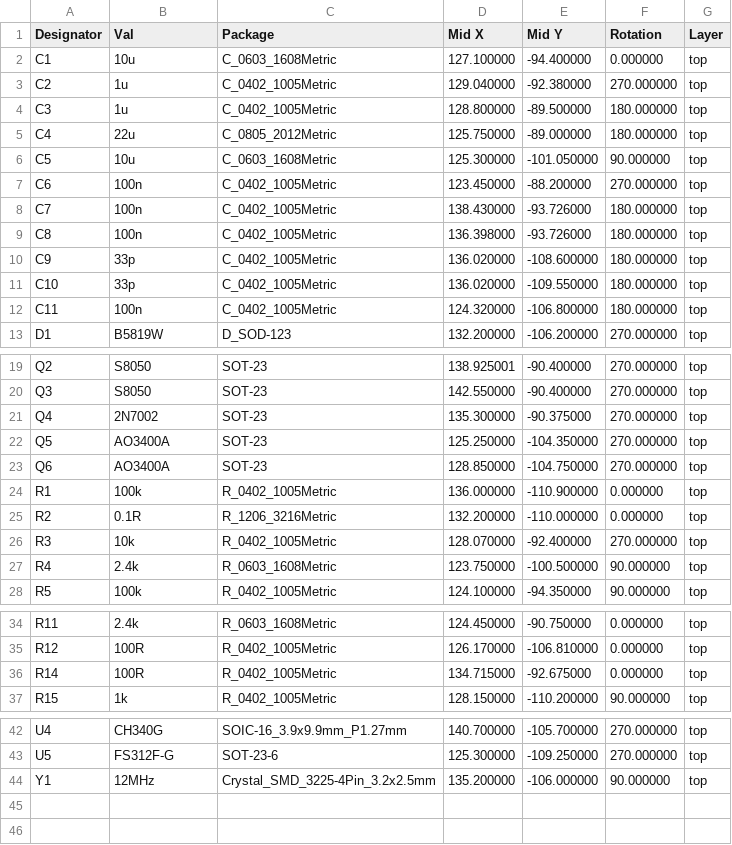
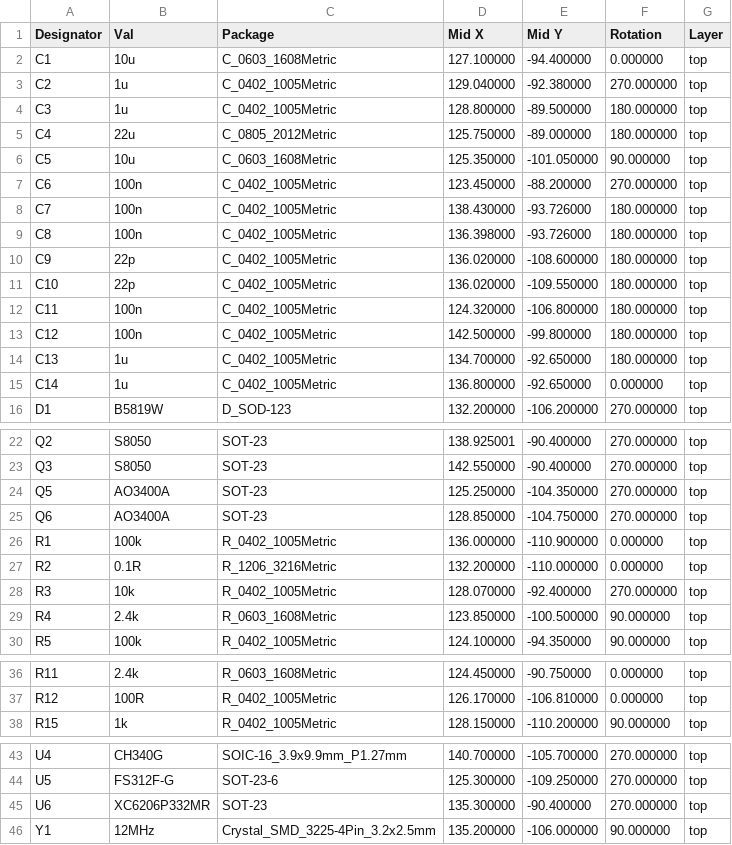
Before and after one commit to serialx/mini-esp32, a CSV file: assembly/mini-esp32_cpl_jlc.csv, drawn as a sheet; only a part is shown, gaps mark what is left out.

```diff
--- a/assembly/mini-esp32_cpl_jlc.csv
+++ b/assembly/mini-esp32_cpl_jlc.csv
@@ -5,3 +5,3 @@ C3,1u,C_0402_1005Metric,128.800000,-89.500000,180.000000,top
 C4,22u,C_0805_2012Metric,125.750000,-89.000000,180.000000,top
-C5,10u,C_0603_1608Metric,125.300000,-101.050000,90.000000,top
+C5,10u,C_0603_1608Metric,125.350000,-101.050000,90.000000,top
 C6,100n,C_0402_1005Metric,123.450000,-88.200000,270.000000,top
@@ -9,5 +9,8 @@ C7,100n,C_0402_1005Metric,138.430000,-93.726000,180.000000,top
 C8,100n,C_0402_1005Metric,136.398000,-93.726000,180.000000,top
-C9,33p,C_0402_1005Metric,136.020000,-108.600000,180.000000,top
-C10,33p,C_0402_1005Metric,136.020000,-109.550000,180.000000,top
+C9,22p,C_0402_1005Metric,136.020000,-108.600000,180.000000,top
+C10,22p,C_0402_1005Metric,136.020000,-109.550000,180.000000,top
 C11,100n,C_0402_1005Metric,124.320000,-106.800000,180.000000,top
+C12,100n,C_0402_1005Metric,142.500000,-99.800000,180.000000,top
+C13,1u,C_0402_1005Metric,134.700000,-92.650000,180.000000,top
+C14,1u,C_0402_1005Metric,136.800000,-92.650000,0.000000,top
 D1,B5819W,D_SOD-123,132.200000,-106.200000,270.000000,top
@@ -20,3 +23,2 @@ Q2,S8050,SOT-23,138.925001,-90.400000,270.000000,top
 Q3,S8050,SOT-23,142.550000,-90.400000,270.000000,top
-Q4,2N7002,SOT-23,135.300000,-90.375000,270.000000,top
 Q5,AO3400A,SOT-23,125.250000,-104.350000,270.000000,top
@@ -26,3 +28,3 @@ R2,0.1R,R_1206_3216Metric,132.200000,-110.000000,0.000000,top
 R3,10k,R_0402_1005Metric,128.070000,-92.400000,270.000000,top
-R4,2.4k,R_0603_1608Metric,123.750000,-100.500000,90.000000,top
+R4,2.4k,R_0603_1608Metric,123.850000,-100.500000,90.000000,top
 R5,100k,R_0402_1005Metric,124.100000,-94.350000,90.000000,top
@@ -35,3 +37,2 @@ R11,2.4k,R_0603_1608Metric,124.450000,-90.750000,0.000000,top
 R12,100R,R_0402_1005Metric,126.170000,-106.810000,0.000000,top
-R14,100R,R_0402_1005Metric,134.715000,-92.675000,0.000000,top
 R15,1k,R_0402_1005Metric,128.150000,-110.200000,90.000000,top
@@ -43,2 +44,3 @@ U4,CH340G,SOIC-16_3.9x9.9mm_P1.27mm,140.700000,-105.700000,270.000000,top
 U5,FS312F-G,SOT-23-6,125.300000,-109.250000,270.000000,top
+U6,XC6206P332MR,SOT-23,135.300000,-90.400000,270.000000,top
 Y1,12MHz,Crystal_SMD_3225-4Pin_3.2x2.5mm,135.200000,-106.000000,90.000000,top
```
Also changed, not shown: assembly/mini-esp32-all-pos.csv, assembly/mini-esp32_bom_jlc.csv, 22 other files.
